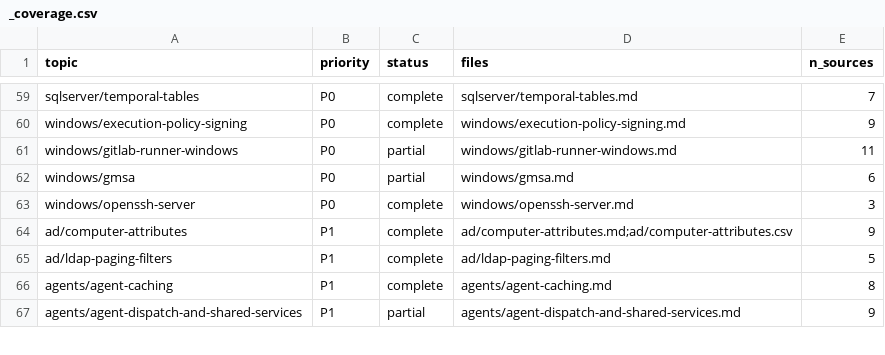
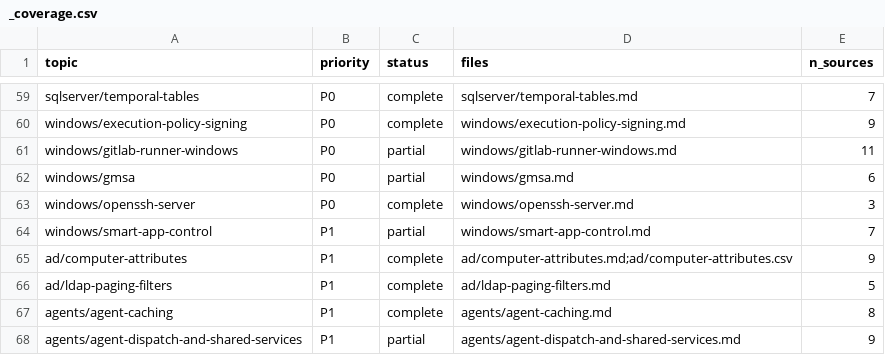
Before and after one commit to mikkielt/it-ops-kb, a CSV file: _coverage.csv, drawn as a sheet; only a part is shown, gaps mark what is left out.

```diff
--- a/_coverage.csv
+++ b/_coverage.csv
@@ -63,2 +63,3 @@ windows/gmsa,P0,partial,windows/gmsa.md,6
 windows/openssh-server,P0,complete,windows/openssh-server.md,3
+windows/smart-app-control,P1,partial,windows/smart-app-control.md,7
 ad/computer-attributes,P1,complete,ad/computer-attributes.md;ad/computer-attributes.csv,9
```
Also changed, not shown: _sources.csv, 3 other files.
